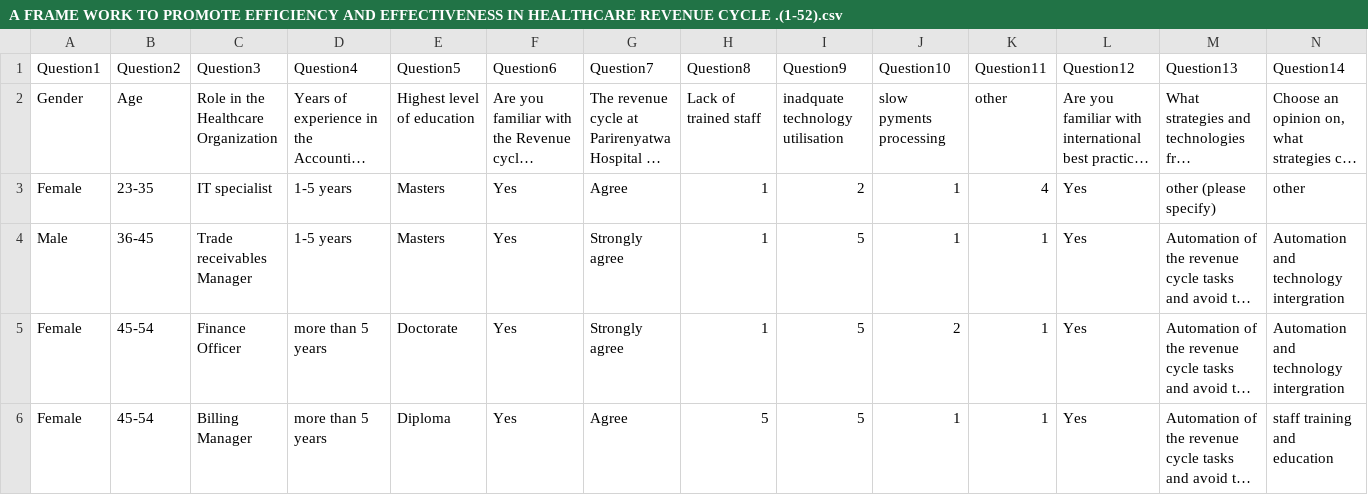
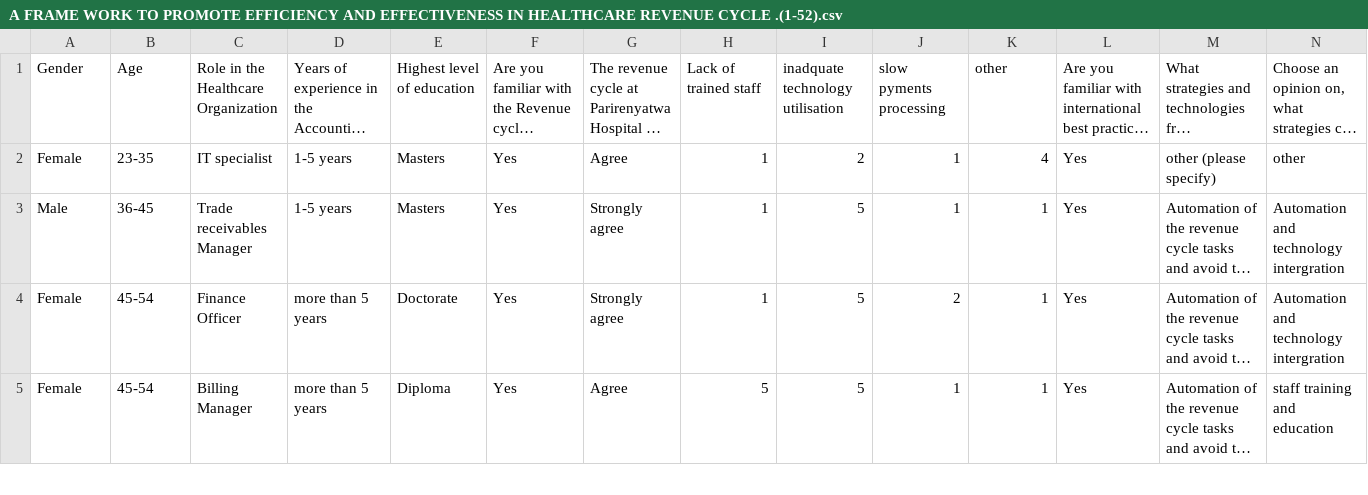
Before and after one commit to LaskerB/Fortunate-Gondora, a CSV file: A FRAME WORK TO PROMOTE EFFICIENCY AND EFFECTIVENESS IN HEALTHCARE REVENUE CYCLE .(1-52).csv, drawn as a sheet; only a part is shown; long unchanged cells end in …; rows hold the shown columns only; the diff names each change by its address in the sheet, - before the commit and + after, or states it on an @@ line.

Commit message:
Add files via upload

```diff
--- a/A FRAME WORK TO PROMOTE EFFICIENCY AND EFFECTIVENESS IN HEALTHCARE REVENUE CYCLE .(1-52).csv
+++ b/A FRAME WORK TO PROMOTE EFFICIENCY AND EFFECTIVENESS IN HEALTHCARE REVENUE CYCLE .(1-52).csv
-row 1: Question1 | Question2 | Question3 | Question4 | Question5 | Question6 | Question7 | Question8 | Question9 | Question10 | Question11 | Question12 | Question13 | Question14
```
